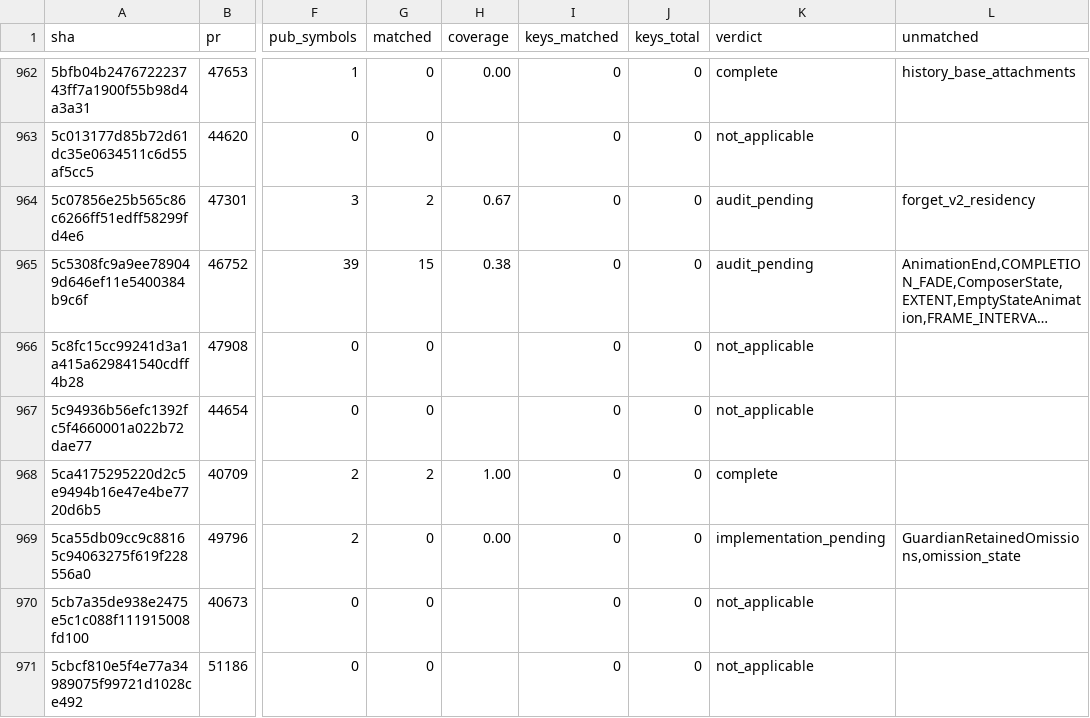
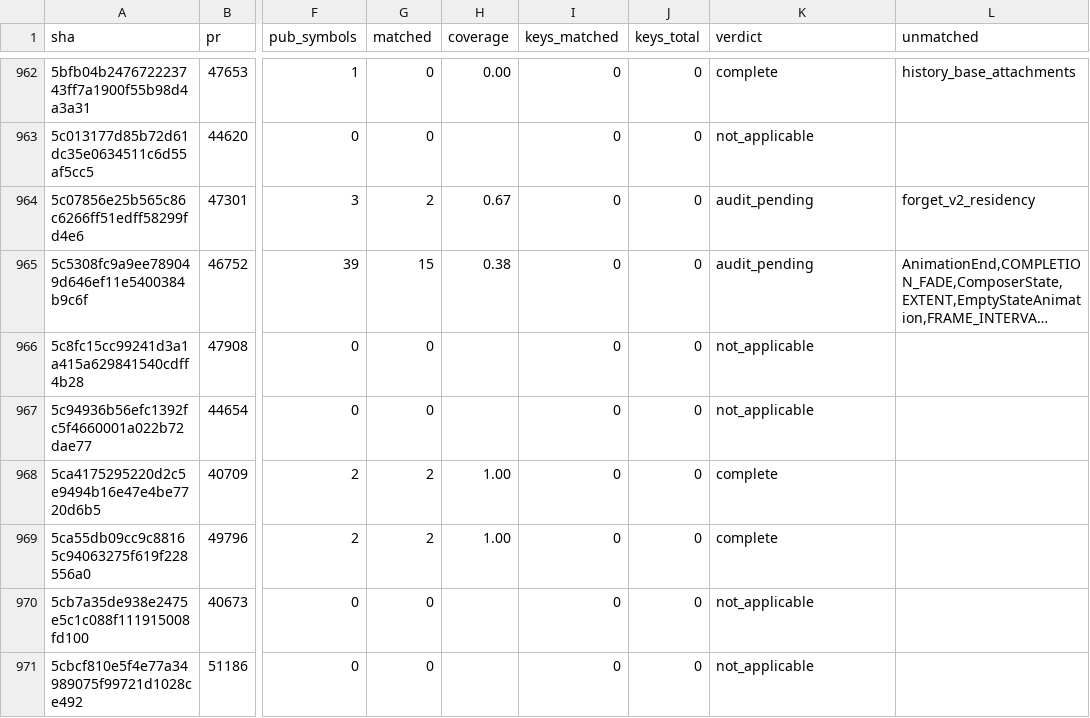
Before and after one commit to jacks001314/codex_go, a TSV file: update/r109_symbol_coverage_2026_10_17.tsv, drawn as a sheet; only a part is shown, gaps mark what is left out; long unchanged cells end in …; the diff names each change by its address in the sheet, - before the commit and + after, or states it on an @@ line.

```diff
--- a/update/r109_symbol_coverage_2026_10_17.tsv
+++ b/update/r109_symbol_coverage_2026_10_17.tsv
-G969 (matched): 0
+G969 (matched): 2
-H969 (coverage): 0.00
+H969 (coverage): 1.00
-K969 (verdict): implementation_pending
+K969 (verdict): complete
-L969 (unmatched): GuardianRetainedOmissions,omission_state
+L969 (unmatched): (empty)
```
Also changed, not shown: update/r90_commit_ledger_2026_10_16.tsv, 7 other files.
